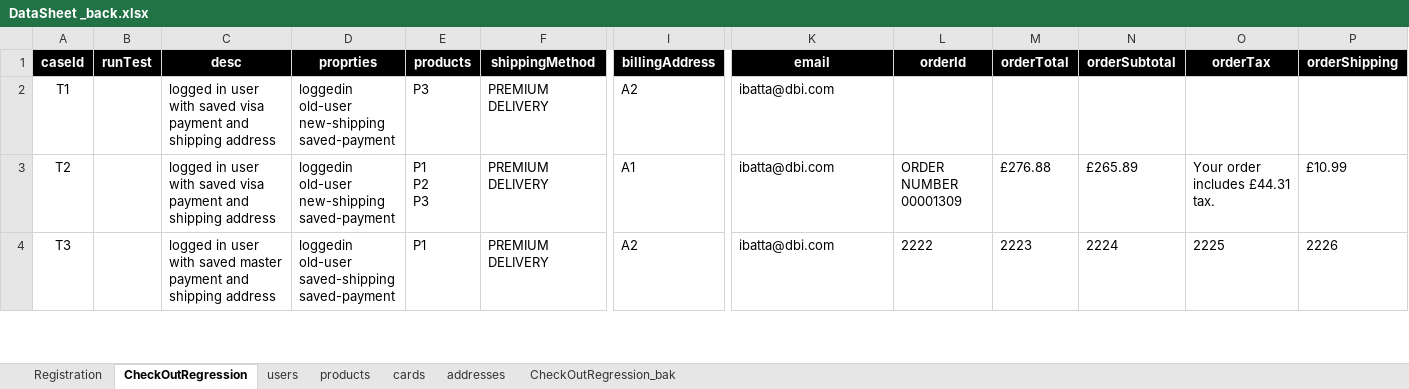
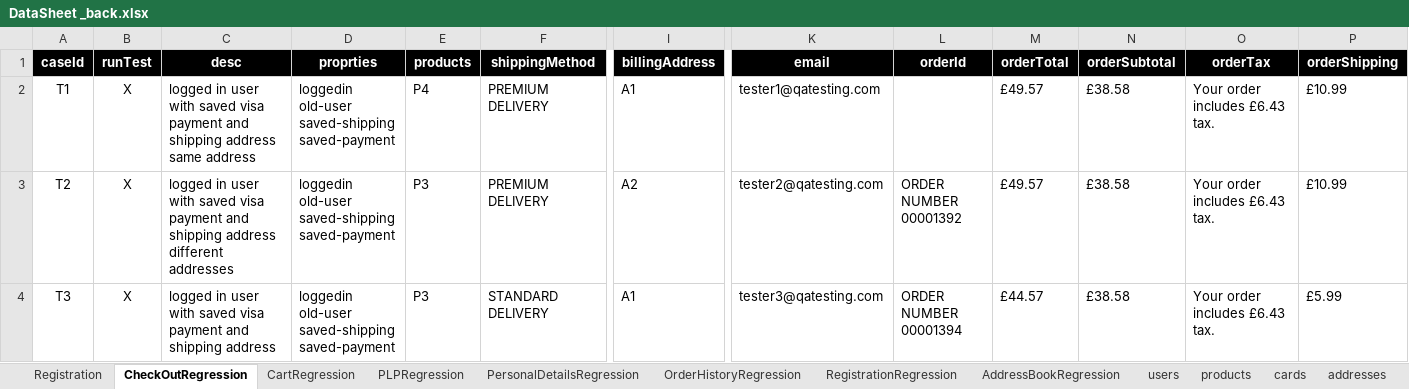
Before and after one commit to walahamad/CBISmoke, an Excel workbook: src/com/generic/config/DataSheet _back.xlsx, sheet CheckOutRegression, drawn as a sheet; only a part is shown, gaps mark what is left out; values as stored, in another font and other column widths than the file's, no borders; ↵ is a line break in a cell; the diff covers the shown part only; the diff names each change by its address in the sheet, - before the commit and + after, or states it on an @@ line.

Commit message:
Payment book regression

```diff
--- a/src/com/generic/config/DataSheet _back.xlsx (sheet CheckOutRegression)
+++ b/src/com/generic/config/DataSheet _back.xlsx (sheet CheckOutRegression)
-sheet tab: CheckOutRegression_bak
+sheet tab: CartRegression
+sheet tab: PLPRegression
+sheet tab: PersonalDetailsRegression
+sheet tab: OrderHistoryRegression
+sheet tab: RegistrationRegression
+sheet tab: AddressBookRegression
-B2:B4 (runTest): (empty)
+B2:B4 (runTest): X
-C2 (desc): …shipping address
+C2 (desc): …shipping address same address
-D2:D3 (proprties): loggedin ↵ old-user ↵ new-shipping ↵ saved-payment
+D2:D3 (proprties): loggedin ↵ old-user ↵ saved-shipping ↵ saved-payment
-E2 (products): P3
+E2 (products): P4
-I2 (billingAddress): A2
+I2 (billingAddress): A1
-K2 (email): ibatta@dbi.com
+K2 (email): tester1@qatesting.com
-M2 (orderTotal): (empty)
+M2 (orderTotal): £49.57
-N2 (orderSubtotal): (empty)
+N2 (orderSubtotal): £38.58
-O2 (orderTax): (empty)
+O2 (orderTax): Your order includes £6.43 tax.
-P2 (orderShipping): (empty)
+P2 (orderShipping): £10.99
-C3 (desc): …shipping address
+C3 (desc): …shipping address different addresses
-E3 (products): P1 ↵ P2 ↵ P3
+E3 (products): P3
-I3 (billingAddress): A1
+I3 (billingAddress): A2
-K3 (email): ibatta@dbi.com
+K3 (email): tester2@qatesting.com
-L3 (orderId): ORDER NUMBER ↵ 00001309
+L3 (orderId): ORDER NUMBER ↵ 00001392
-M3 (orderTotal): £276.88
+M3 (orderTotal): £49.57
-N3 (orderSubtotal): £265.89
+N3 (orderSubtotal): £38.58
-O3 (orderTax): Your order includes £44.31 tax.
+O3 (orderTax): Your order includes £6.43 tax.
-C4 (desc): …with saved master payment and…
+C4 (desc): …with saved visa payment and…
-E4 (products): P1
+E4 (products): P3
-F4 (shippingMethod): PREMIUM DELIVERY
+F4 (shippingMethod): STANDARD DELIVERY
-I4 (billingAddress): A2
+I4 (billingAddress): A1
-K4 (email): ibatta@dbi.com
+K4 (email): tester3@qatesting.com
-L4 (orderId): 2222
+L4 (orderId): ORDER NUMBER ↵ 00001394
-M4 (orderTotal): 2223
+M4 (orderTotal): £44.57
-N4 (orderSubtotal): 2224
+N4 (orderSubtotal): £38.58
-O4 (orderTax): 2225
+O4 (orderTax): Your order includes £6.43 tax.
-P4 (orderShipping): 2226
+P4 (orderShipping): £5.99
```
Also changed, not shown: 26 added rows and 80 edited cells elsewhere in this sheet, sheet users, sheet products, sheet addresses, other sheet tabs, src/com/generic/config/DataSheet.xlsx, 12 other files.
